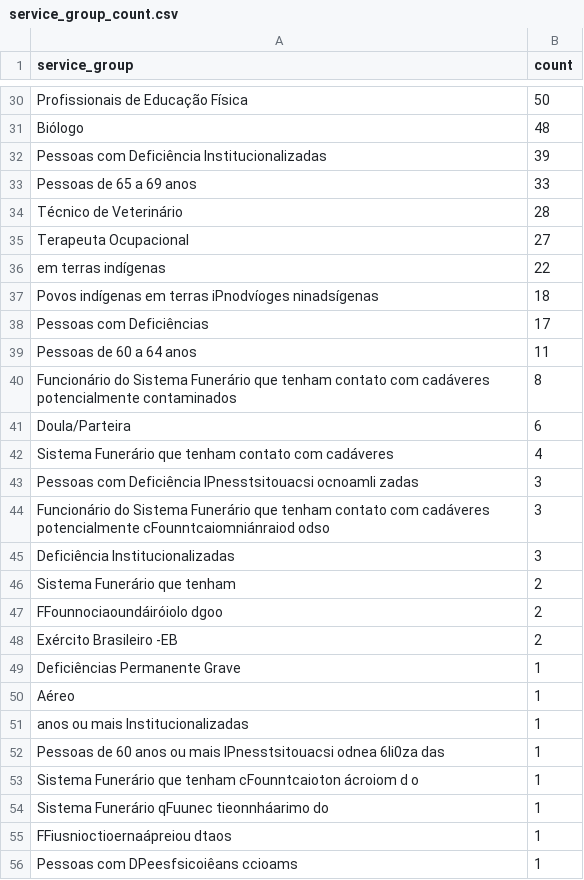
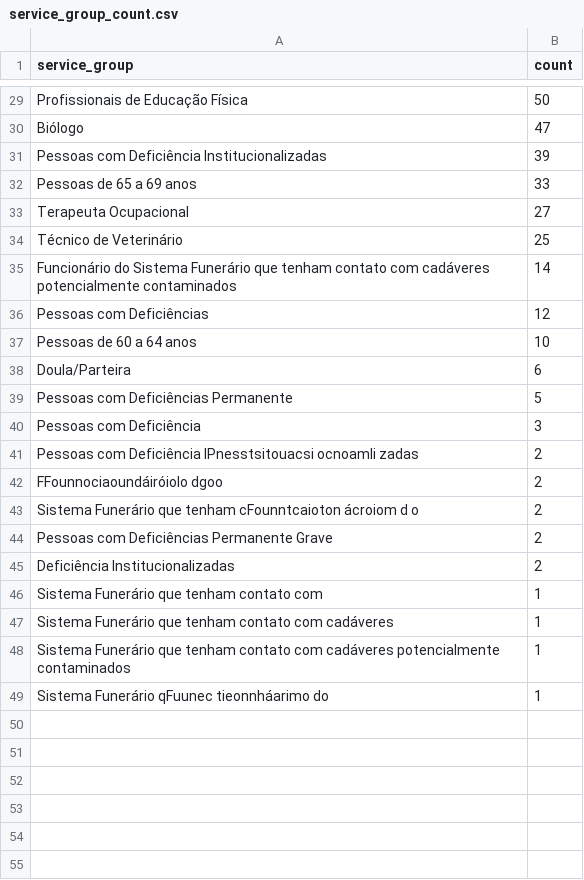
Before and after one commit to CodeForManaus/vacina-manaus-backend, a CSV file: analytics/service_group_count.csv, drawn as a sheet; only a part is shown, gaps mark what is left out; removed rows and columns are numbered as before the commit, all else as after; the diff covers the shown part only; the diff names each change by its address in the sheet, - before the commit and + after, or states it on an @@ line.

```diff
--- a/analytics/service_group_count.csv
+++ b/analytics/service_group_count.csv
-B30 (count): 48
+B30 (count): 47
-row 34: Técnico de Veterinário | 28
-row 36: em terras indígenas | 22
-row 37: Povos indígenas em terras iPnodvíoges ninadsígenas | 18
+row 34: Técnico de Veterinário | 25
+row 35: Funcionário do Sistema Funerário que tenham contato com cadáveres potencialmente contaminados | 14
-B36 (count): 17
+B36 (count): 12
-B37 (count): 11
+B37 (count): 10
-row 40: Funcionário do Sistema Funerário que tenham contato com cadáveres potencialmente contaminados | 8
-row 42: Sistema Funerário que tenham contato com cadáveres | 4
+row 39: Pessoas com Deficiências Permanente | 5
+row 40: Pessoas com Deficiência | 3
-B41 (count): 3
+B41 (count): 2
-row 44: Funcionário do Sistema Funerário que tenham contato com cadáveres potencialmente cFounntcaiomniánraiod odso | 3
-row 45: Deficiência Institucionalizadas | 3
-row 46: Sistema Funerário que tenham | 2
+row 43: Sistema Funerário que tenham cFounntcaioton ácroiom d o | 2
-A44 (service_group): Exército Brasileiro -EB
+A44 (service_group): Pessoas com Deficiências Permanente Grave
+row 45: Deficiência Institucionalizadas | 2
-A46 (service_group): Deficiências Permanente Grave
+A46 (service_group): Sistema Funerário que tenham contato com
-row 50: Aéreo | 1
-A47 (service_group): anos ou mais Institucionalizadas
+A47 (service_group): Sistema Funerário que tenham contato com cadáveres
-row 52: Pessoas de 60 anos ou mais IPnesstsitouacsi odnea 6li0za das | 1
-A48 (service_group): …que tenham cFounntcaioton ácroiom d o
+A48 (service_group): …que tenham contato com cadáveres potencialmente contaminados
-row 55: FFiusnioctioernaápreiou dtaos | 1
-row 56: Pessoas com DPeesfsicoiêans ccioams | 1
```
Also changed, not shown: 2 added rows, 3 removed rows and 25 edited cells elsewhere in this file, analytics/vaccine_by_service_group_and_vaccine_date_count.csv, analytics/vaccine_by_service_group_and_vaccine_date_evolution.csv, 34 other files.
